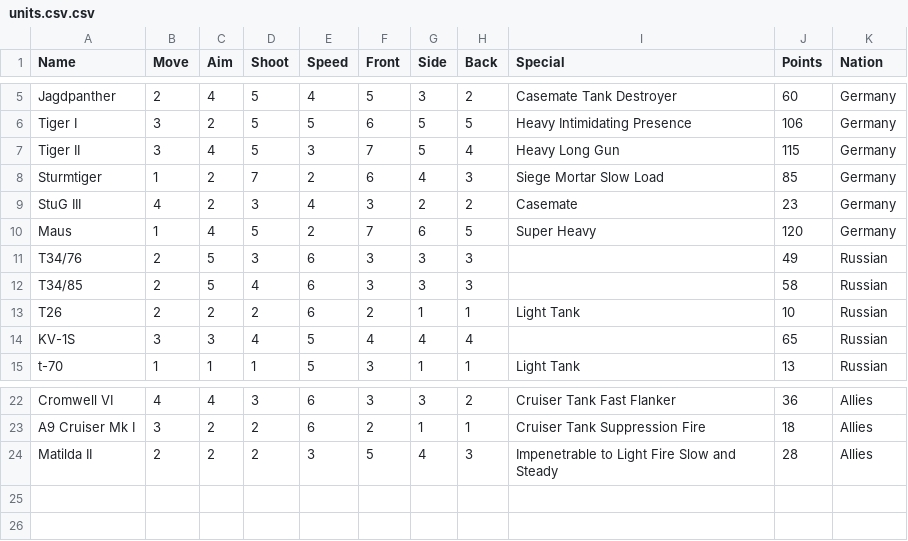
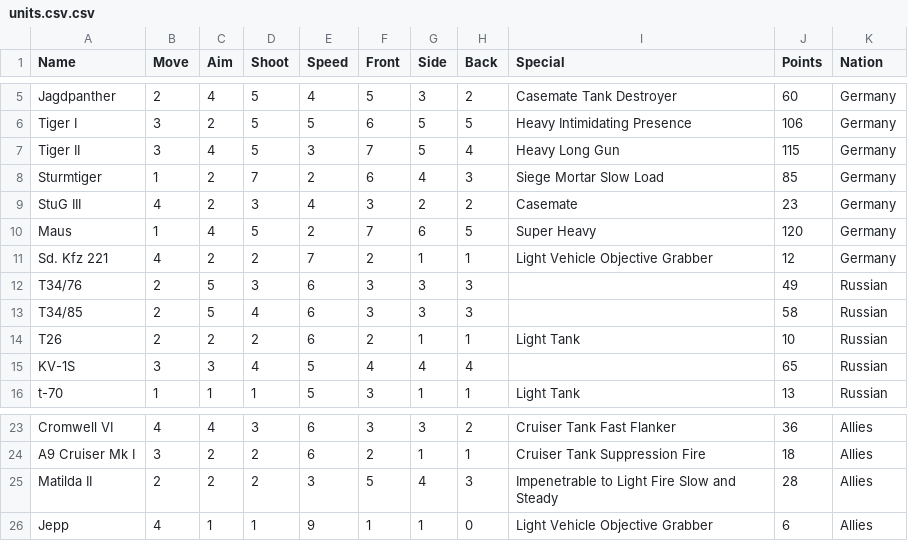
Before and after one commit to happyacko/tank.club.tracker, a CSV file: units.csv.csv, drawn as a sheet; only a part is shown, gaps mark what is left out.

Commit message:
Update units.csv.csv

```diff
--- a/units.csv.csv
+++ b/units.csv.csv
@@ -10,2 +10,3 @@ StuG III,4,2,3,4,3,2,2,Casemate,23,Germany
 Maus,1,4,5,2,7,6,5,Super Heavy,120,Germany
+Sd. Kfz 221,4,2,2,7,2,1,1,Light Vehicle Objective Grabber,12,Germany
 T34/76,2,5,3,6,3,3,3,,49,Russian
@@ -24 +25,2 @@ A9 Cruiser Mk I,3,2,2,6,2,1,1,Cruiser Tank Suppression Fire,18,Allies
 Matilda II,2,2,2,3,5,4,3,Impenetrable to Light Fire Slow and Steady,28,Allies
+Jepp,4,1,1,9,1,1,0,Light Vehicle Objective Grabber,6,Allies
```
